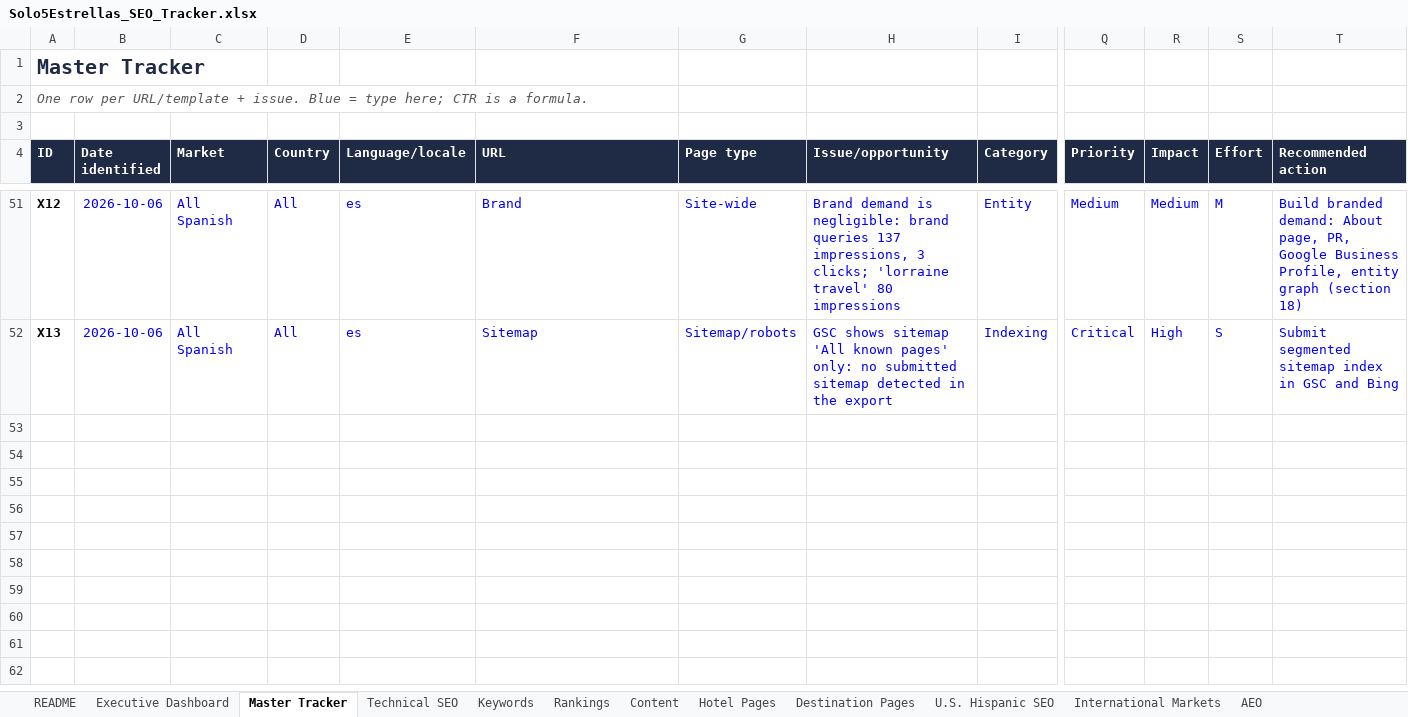
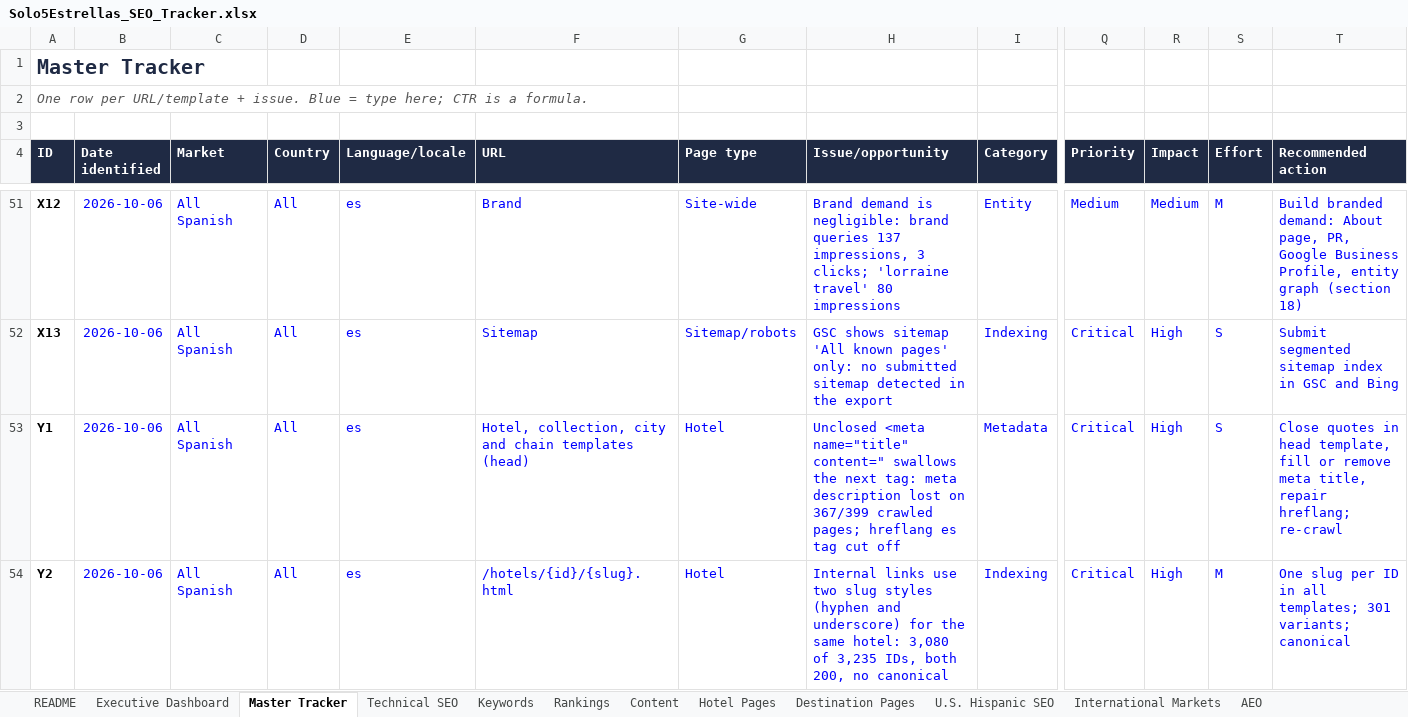
Before and after one commit to Vincenzo182631/solo5estrellas.com, an Excel workbook: Solo5Estrellas_SEO_Tracker.xlsx, sheet Master Tracker, drawn as a sheet; only a part is shown, gaps mark what is left out; values as stored, in another font and other column widths than the file's, no borders; charts and pictures and conditional formats not drawn; rows hold the shown columns only; the diff covers the shown part only; the diff names each change by its address in the sheet, - before the commit and + after, or states it on an @@ line.

```diff
--- a/Solo5Estrellas_SEO_Tracker.xlsx (sheet Master Tracker)
+++ b/Solo5Estrellas_SEO_Tracker.xlsx (sheet Master Tracker)
+row 53: Y1 | 2026-10-06 | All Spanish | All | es | Hotel, collection, city and chain templates (head) | Hotel | Unclosed <meta name="title" content=" swallows the next tag: meta description lost on 367/399 crawled pages; hreflang es tag cut off | Metadata | Critical | High | S | Close quotes in head template, fill or remove meta title, repair hreflang; re-crawl
+row 54: Y2 | 2026-10-06 | All Spanish | All | es | /hotels/{id}/{slug}.html | Hotel | Internal links use two slug styles (hyphen and underscore) for the same hotel: 3,080 of 3,235 IDs, both 200, no canonical | Indexing | Critical | High | M | One slug per ID in all templates; 301 variants; canonical
```
Also changed, not shown: 6 added rows elsewhere in this sheet, sheet Executive Dashboard, sheet README, 10 other files.
